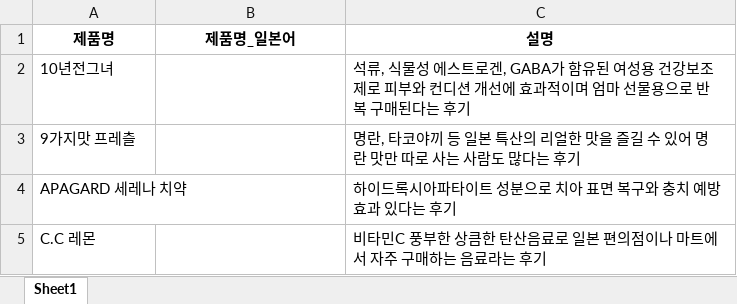
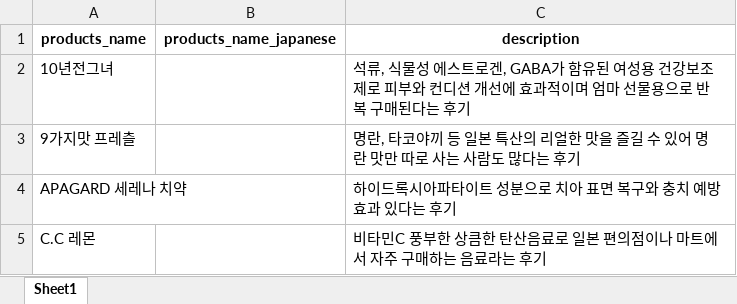
Before and after one commit to SerendipityLife/ReadyBag, an Excel workbook: attached_assets/japanese_products_donki.xlsx, sheet Sheet1, drawn as a sheet; only a part is shown; values as stored, in another font and other column widths than the file's, no borders; removed rows and columns are numbered as before the commit, all else as after; the diff names each change by its address in the sheet, - before the commit and + after, or states it on an @@ line.

```diff
--- a/attached_assets/japanese_products_donki.xlsx (sheet Sheet1)
+++ b/attached_assets/japanese_products_donki.xlsx (sheet Sheet1)
-row 1: 제품명 | 제품명_일본어 | 설명
+row 1: products_name | products_name_japanese | description
```
